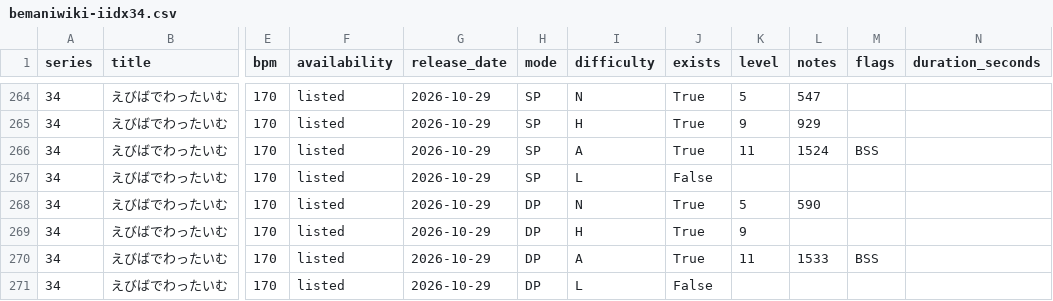
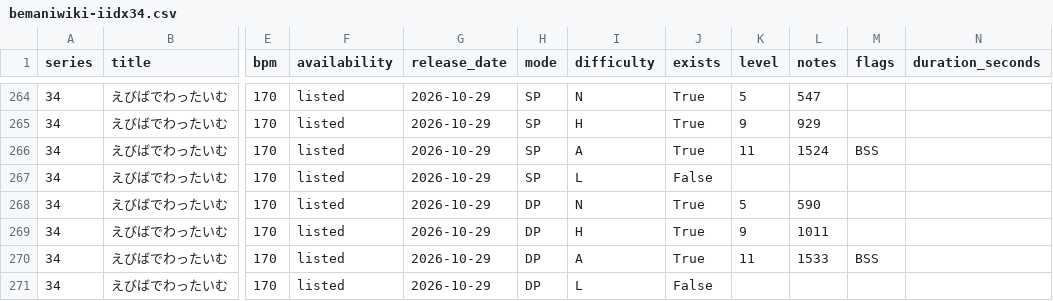
Before and after one commit to MASA-6cha/iidx-song-data, a CSV file: data/bemaniwiki-iidx34.csv, drawn as a sheet; only a part is shown, gaps mark what is left out; the diff names each change by its address in the sheet, - before the commit and + after, or states it on an @@ line.

```diff
--- a/data/bemaniwiki-iidx34.csv
+++ b/data/bemaniwiki-iidx34.csv
-L269 (notes): (empty)
+L269 (notes): 1011
```
Also changed, not shown: 2 other files.
